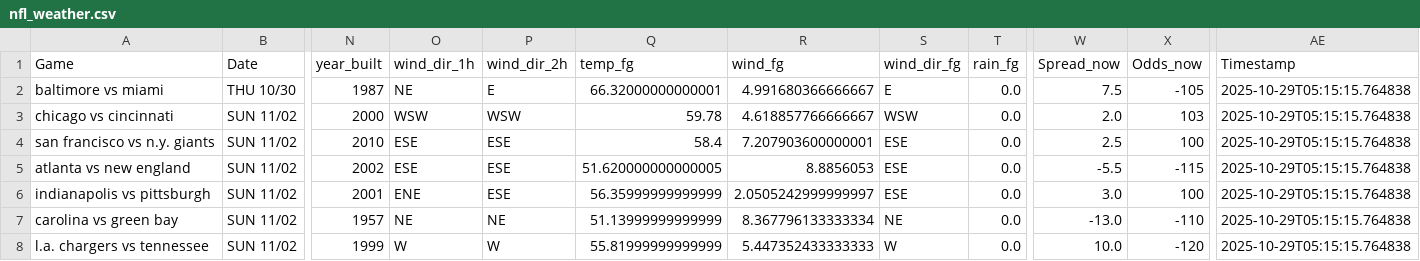
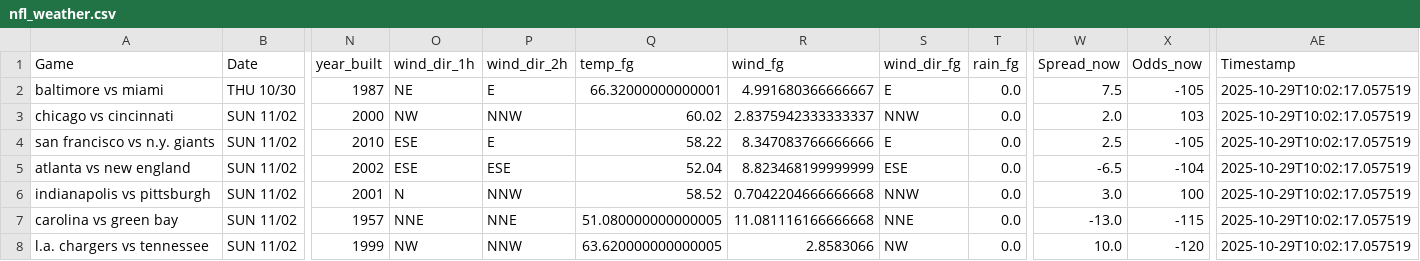
Before and after one commit to mslade50/football_weather, a CSV file: nfl_weather.csv, drawn as a sheet; only a part is shown, gaps mark what is left out; the diff covers the shown part only; the diff names each change by its address in the sheet, - before the commit and + after, or states it on an @@ line.

Commit message:
Update nfl_weather.csv with Timestamp 2025-10-29T10:02:17.057519

```diff
--- a/nfl_weather.csv
+++ b/nfl_weather.csv
-AE2:AE8 (Timestamp): 2025-10-29T05:15:15.764838
+AE2:AE8 (Timestamp): 2025-10-29T10:02:17.057519
-O3 (wind_dir_1h): WSW
+O3 (wind_dir_1h): NW
-P3 (wind_dir_2h): WSW
+P3 (wind_dir_2h): NNW
-Q3 (temp_fg): 59.78
+Q3 (temp_fg): 60.02
-R3 (wind_fg): 4.618857766666667
+R3 (wind_fg): 2.8375942333333337
-S3 (wind_dir_fg): WSW
+S3 (wind_dir_fg): NNW
-P4 (wind_dir_2h): ESE
+P4 (wind_dir_2h): E
-Q4 (temp_fg): 58.4
+Q4 (temp_fg): 58.22
-R4 (wind_fg): 7.207903600000001
+R4 (wind_fg): 8.347083766666666
-S4 (wind_dir_fg): ESE
+S4 (wind_dir_fg): E
-X4 (Odds_now): 100
+X4 (Odds_now): -105
-Q5 (temp_fg): 51.620000000000005
+Q5 (temp_fg): 52.04
-R5 (wind_fg): 8.8856053
+R5 (wind_fg): 8.823468199999999
-W5 (Spread_now): -5.5
+W5 (Spread_now): -6.5
-X5 (Odds_now): -115
+X5 (Odds_now): -104
-O6 (wind_dir_1h): ENE
+O6 (wind_dir_1h): N
-P6 (wind_dir_2h): ESE
+P6 (wind_dir_2h): NNW
-Q6 (temp_fg): 56.35999999999999
+Q6 (temp_fg): 58.52
-R6 (wind_fg): 2.0505242999999997
+R6 (wind_fg): 0.7042204666666668
-S6 (wind_dir_fg): ESE
+S6 (wind_dir_fg): NNW
-O7 (wind_dir_1h): NE
+O7 (wind_dir_1h): NNE
-P7 (wind_dir_2h): NE
+P7 (wind_dir_2h): NNE
-Q7 (temp_fg): 51.13999999999999
+Q7 (temp_fg): 51.080000000000005
-R7 (wind_fg): 8.367796133333334
+R7 (wind_fg): 11.081116166666668
-S7 (wind_dir_fg): NE
+S7 (wind_dir_fg): NNE
-X7 (Odds_now): -110
+X7 (Odds_now): -115
-O8 (wind_dir_1h): W
+O8 (wind_dir_1h): NW
-P8 (wind_dir_2h): W
+P8 (wind_dir_2h): NNW
-Q8 (temp_fg): 55.81999999999999
+Q8 (temp_fg): 63.620000000000005
-R8 (wind_fg): 5.447352433333333
+R8 (wind_fg): 2.8583066
-S8 (wind_dir_fg): W
+S8 (wind_dir_fg): NW
```
Also changed, not shown: 15 edited cells elsewhere in this file.
